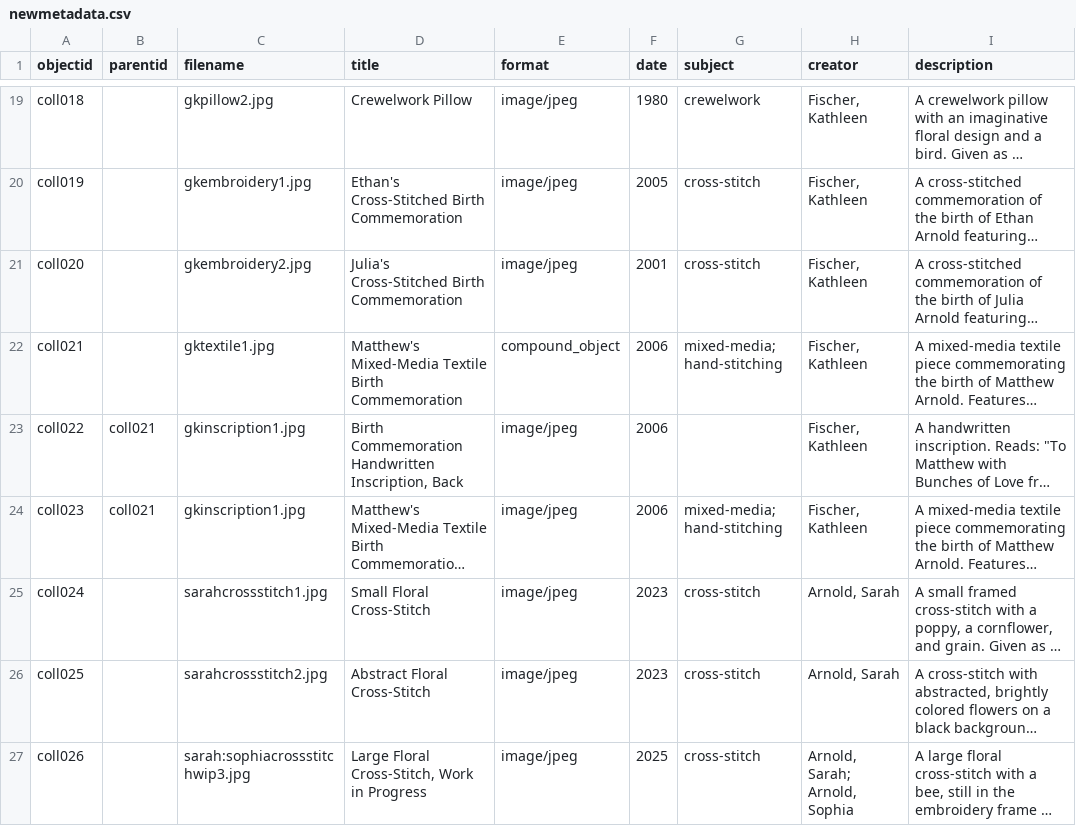
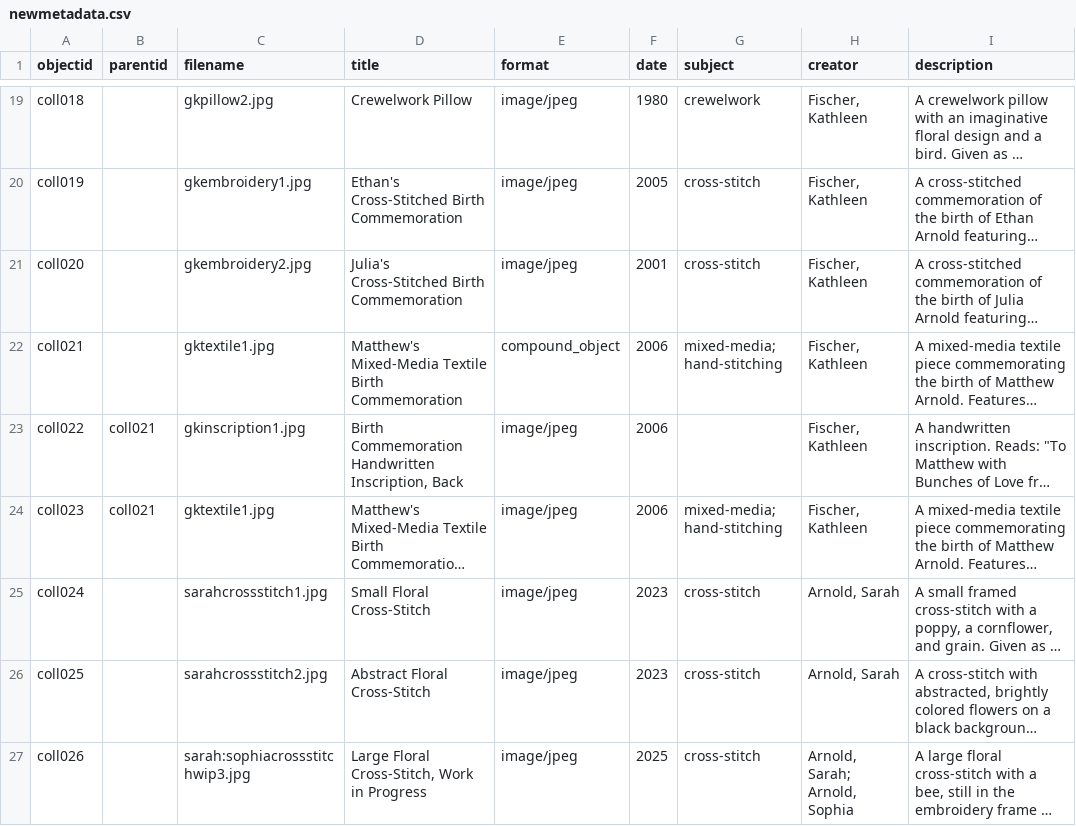
Before and after one commit to jjuliaarnoldd/DigitalLibrariesFinalProject, a CSV file: _data/newmetadata.csv, drawn as a sheet; only a part is shown, gaps mark what is left out; long unchanged cells end in …; the diff names each change by its address in the sheet, - before the commit and + after, or states it on an @@ line.

Commit message:
Update newmetadata.csv

```diff
--- a/_data/newmetadata.csv
+++ b/_data/newmetadata.csv
-C24 (filename): gkinscription1.jpg
+C24 (filename): gktextile1.jpg
```
